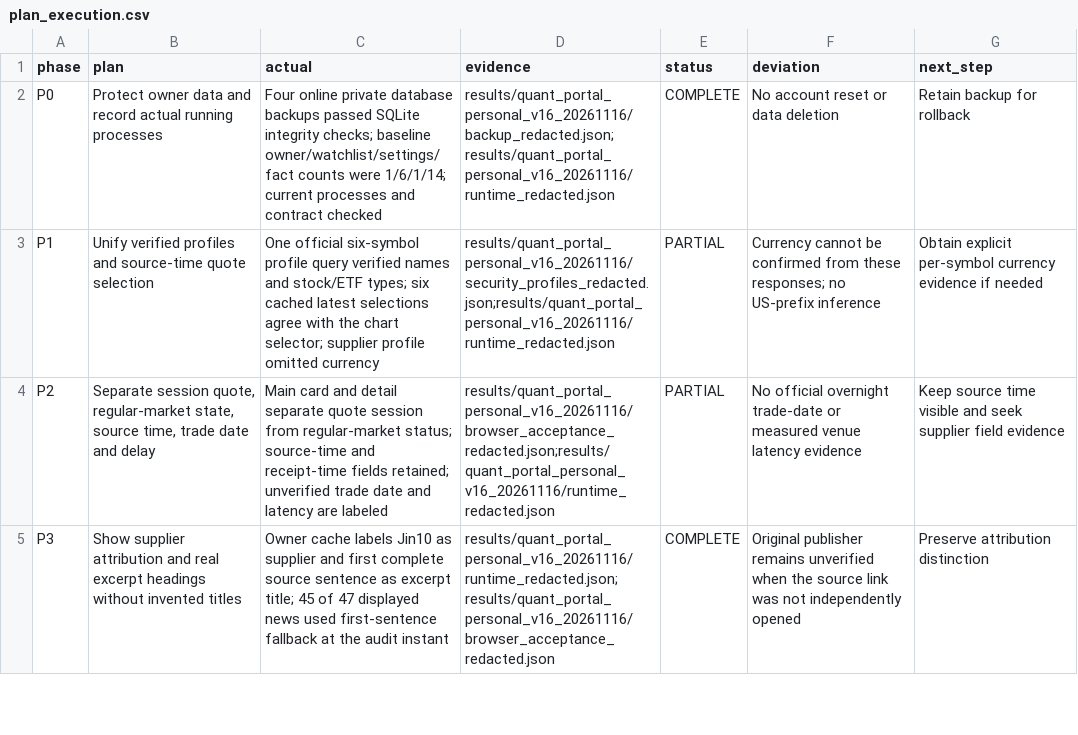
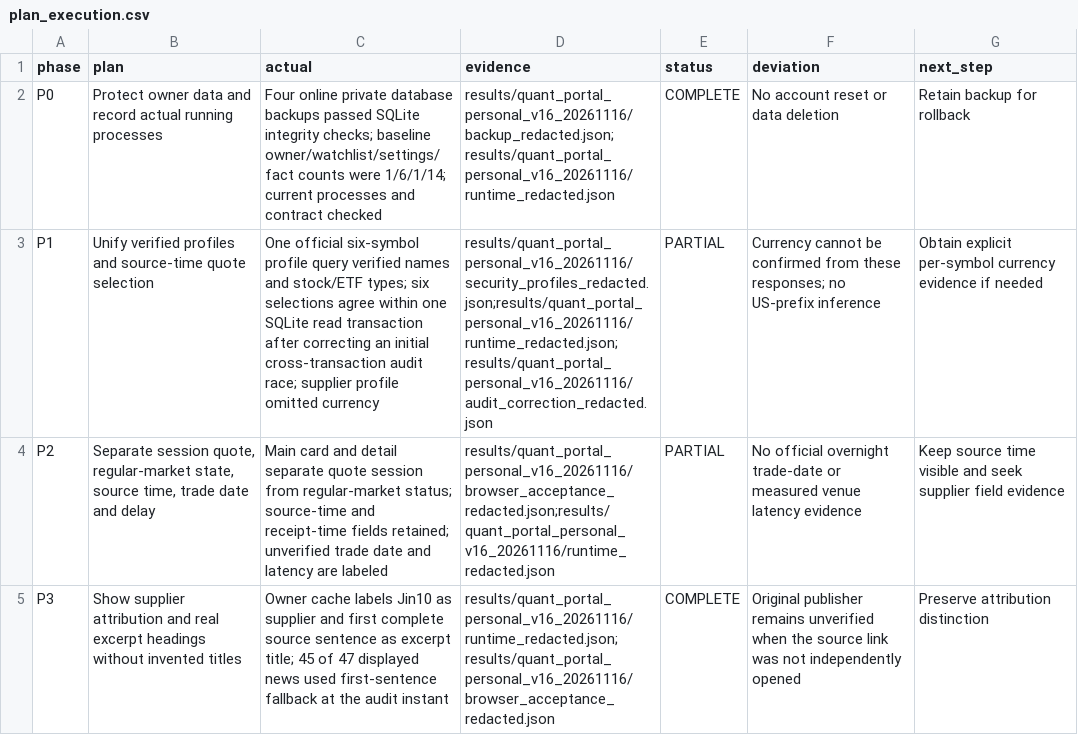
Before and after one commit to wuzhuheng007-spec/financial-text-embedding-stability, a CSV file: results/quant_portal_personal_v16_20261116/plan_execution.csv, drawn as a sheet; only a part is shown; the diff names each change by its address in the sheet, - before the commit and + after, or states it on an @@ line.

Commit message:
Correct live quote audit to compare one cache snapshot

```diff
--- a/results/quant_portal_personal_v16_20261116/plan_execution.csv
+++ b/results/quant_portal_personal_v16_20261116/plan_execution.csv
-C3 (actual): …types; six cached latest selections agree with the chart selector; supplier profile…
+C3 (actual): …types; six selections agree within one SQLite read transaction after correcting an initial cross-transaction audit race; supplier profile…
-D3 (evidence): results/quant_portal_personal_v16_20261116/security_profiles_redacted.json;results/quant_portal_personal_v16_20261116/runtime_redacted.json
+D3 (evidence): results/quant_portal_personal_v16_20261116/security_profiles_redacted.json;results/quant_portal_personal_v16_20261116/runtime_redacted.json;results/quant_portal_personal_v16_20261116/audit_correction_redacted.json
```
Also changed, not shown: 5 other files.
